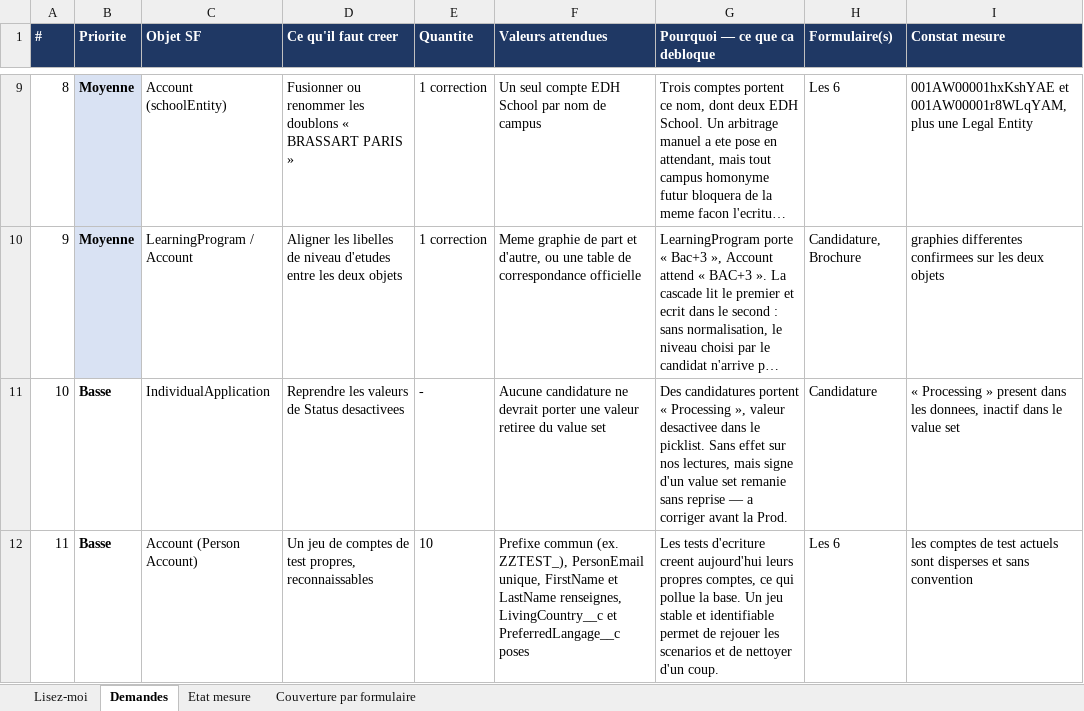
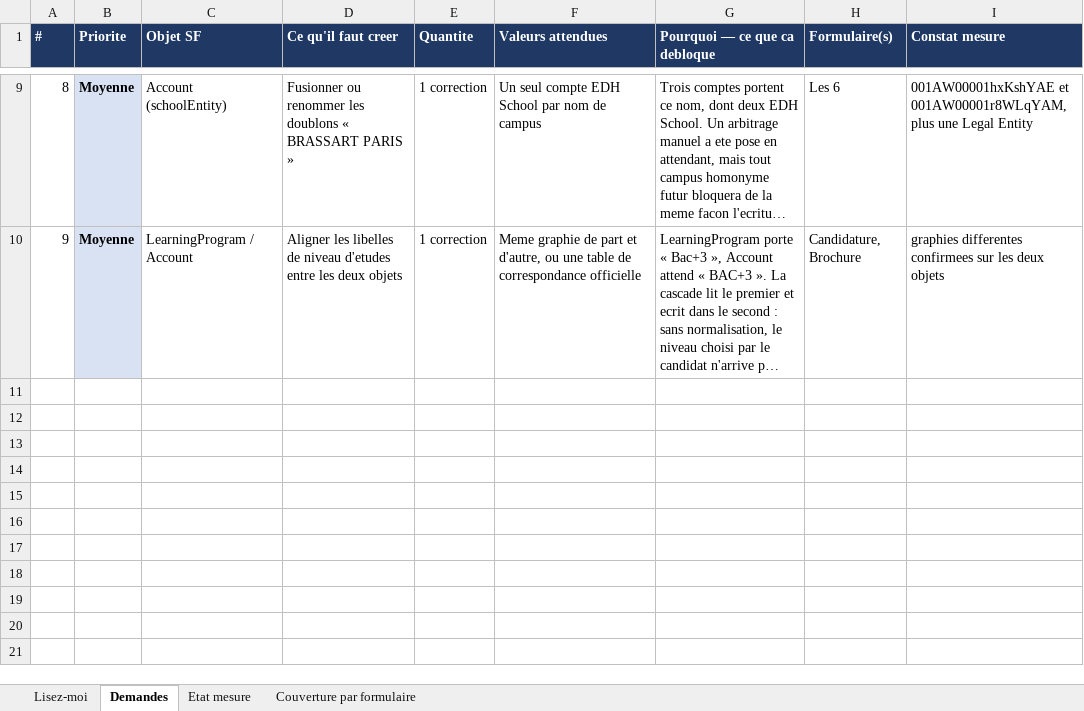
Before and after one commit to CanvasGenerator/CanvasGenerator, an Excel workbook: livrables/EDH - Demande enrichissement donnees recette - Formulaires.xlsx, sheet Demandes, drawn as a sheet; only a part is shown, gaps mark what is left out; long unchanged cells end in …; values as stored, in another font and other column widths than the file's, no borders; the diff names each change by its address in the sheet, - before the commit and + after, or states it on an @@ line.

```diff
--- a/livrables/EDH - Demande enrichissement donnees recette - Formulaires.xlsx (sheet Demandes)
+++ b/livrables/EDH - Demande enrichissement donnees recette - Formulaires.xlsx (sheet Demandes)
-row 11: 10 | Basse | IndividualApplication | Reprendre les valeurs de Status desactivees | - | Aucune candidature ne devrait porter une valeur retiree du value set | Des candidatures portent « Processing », valeur desactivee dans le picklist. Sans effet sur nos lectures, mais signe d'un value set remanie sans reprise — a corriger avant la Prod. | Candidature | « Processing » present dans les donnees, inactif dans le value set
-row 12: 11 | Basse | Account (Person Account) | Un jeu de comptes de test propres, reconnaissables | 10 | Prefixe commun (ex. ZZTEST_), PersonEmail unique, FirstName et LastName renseignes, LivingCountry__c et PreferredLangage__c poses | Les tests d'ecriture creent aujourd'hui leurs propres comptes, ce qui pollue la base. Un jeu stable et identifiable permet de rejouer les scenarios et de nettoyer d'un coup. | Les 6 | les comptes de test actuels sont disperses et sans convention
```
Also changed, not shown: 3 other files.
